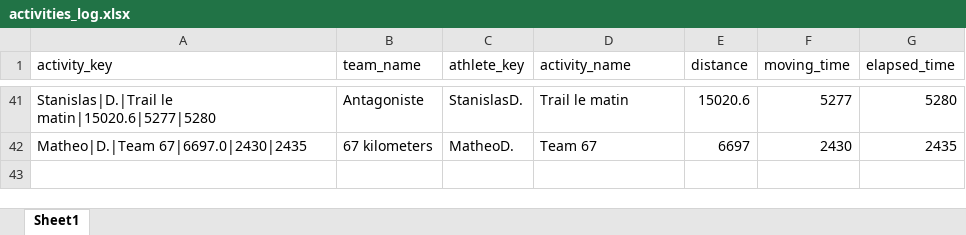
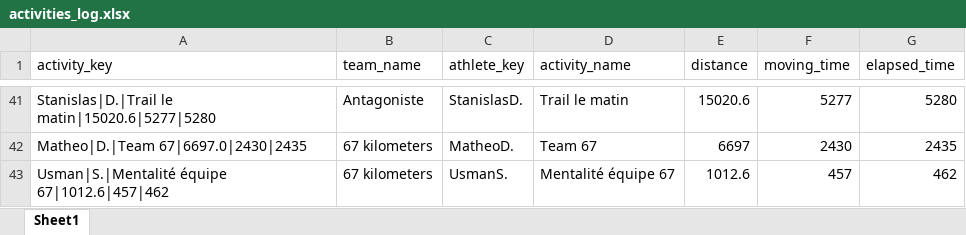
Before and after one commit to theodtl/running_team_vs, an Excel workbook: data/activities_log.xlsx, sheet Sheet1, drawn as a sheet; only a part is shown, gaps mark what is left out; values as stored, in another font and other column widths than the file's, no borders; the diff names each change by its address in the sheet, - before the commit and + after, or states it on an @@ line.

Commit message:
Update Strava data and site

```diff
--- a/data/activities_log.xlsx (sheet Sheet1)
+++ b/data/activities_log.xlsx (sheet Sheet1)
+row 43: Usman|S.|Mentalité équipe 67|1012.6|457|462 | 67 kilometers | UsmanS. | Mentalité équipe 67 | 1012.6 | 457 | 462
```
Also changed, not shown: data/distances.xlsx, data/processed_activities.xlsx, 2 other files.
